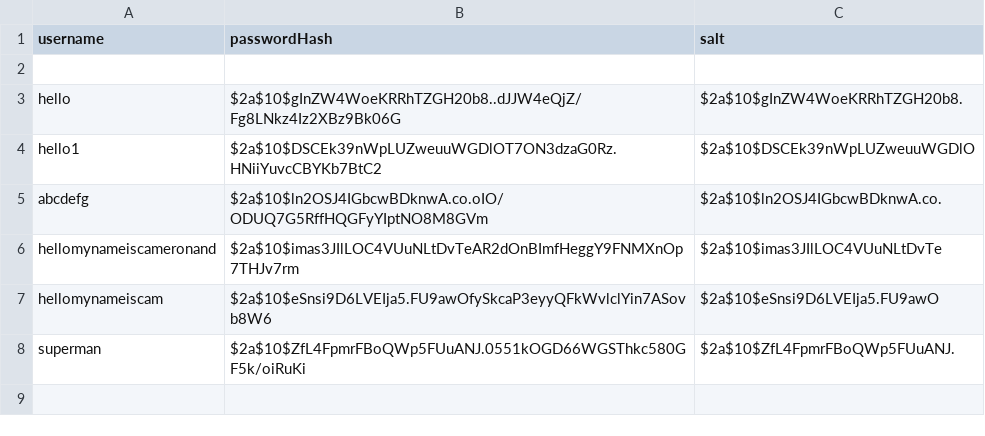
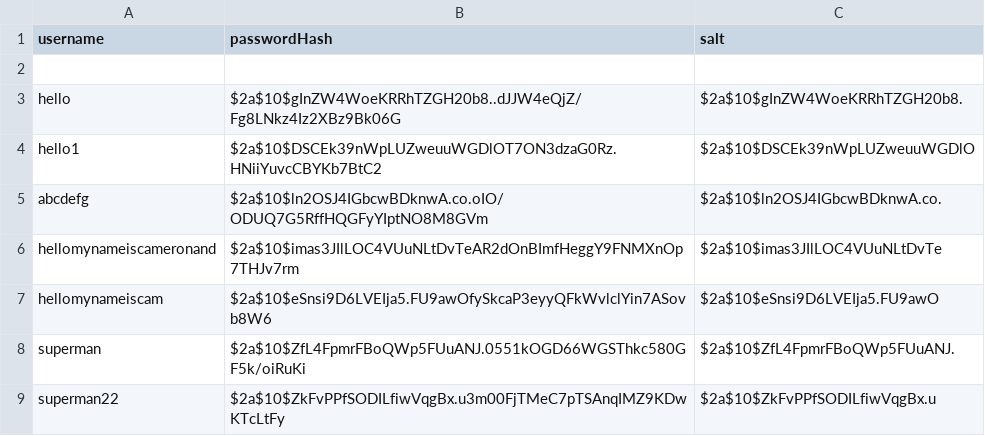
Before and after one commit to ojohnso3/food-coma-application, a CSV file: src/main/resources/login/account-login-info.csv, drawn as a sheet; the diff names each change by its address in the sheet, - before the commit and + after, or states it on an @@ line.

```diff
--- a/src/main/resources/login/account-login-info.csv
+++ b/src/main/resources/login/account-login-info.csv
+row 9: superman22 | $2a$10$ZkFvPPfSODILfiwVqgBx.u3m00FjTMeC7pTSAnqIMZ9KDwKTcLtFy | $2a$10$ZkFvPPfSODILfiwVqgBx.u
```
Also changed, not shown: 4 other files.
